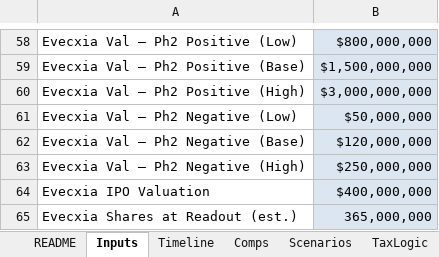
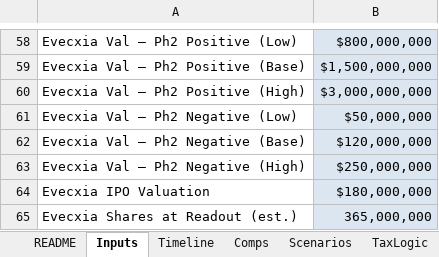
Before and after one commit to Barcingaround/LB-Pharma-qsbs, an Excel workbook: LBRX_QSBS_Evecxia_Model.xlsx, sheet Inputs, drawn as a sheet; only a part is shown, gaps mark what is left out; values as stored, in another font and other column widths than the file's, no borders; the diff names each change by its address in the sheet, - before the commit and + after, or states it on an @@ line.

```diff
--- a/LBRX_QSBS_Evecxia_Model.xlsx (sheet Inputs)
+++ b/LBRX_QSBS_Evecxia_Model.xlsx (sheet Inputs)
-B64: $400,000,000
+B64: $180,000,000
```
Also changed, not shown: 1 other file.
